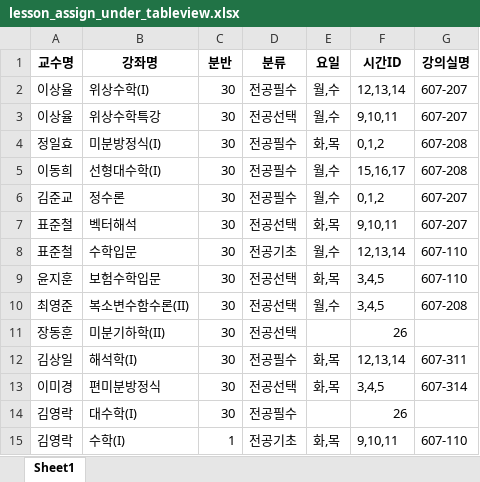
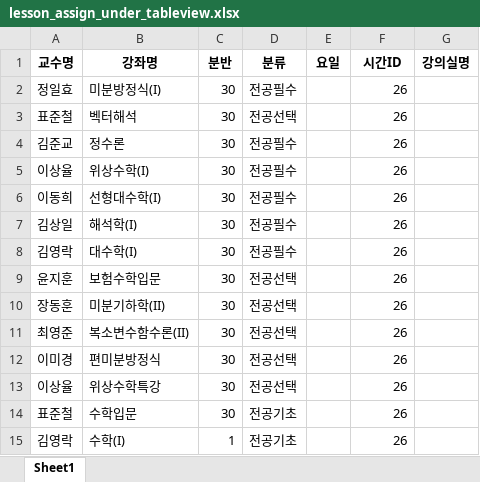
Before and after one commit to haramsong/classschedule, an Excel workbook: data/lesson_assign_under_tableview.xlsx, sheet Sheet1, drawn as a sheet; values as stored, in another font and other column widths than the file's, no borders; removed rows and columns are numbered as before the commit, all else as after; the diff names each change by its address in the sheet, - before the commit and + after, or states it on an @@ line.

```diff
--- a/data/lesson_assign_under_tableview.xlsx (sheet Sheet1)
+++ b/data/lesson_assign_under_tableview.xlsx (sheet Sheet1)
-row 2: 이상율 | 위상수학(I) | 30 | 전공필수 | 월,수 | 12,13,14 | 607-207
-row 3: 이상율 | 위상수학특강 | 30 | 전공선택 | 월,수 | 9,10,11 | 607-207
-E2 (요일): 화,목
+E2 (요일): (empty)
-F2 (시간ID): 0,1,2
+F2 (시간ID): 26
-G2 (강의실명): 607-208
+G2 (강의실명): (empty)
-row 5: 이동희 | 선형대수학(I) | 30 | 전공필수 | 월,수 | 15,16,17 | 607-208
+row 3: 표준철 | 벡터해석 | 30 | 전공선택 |  | 26
-E4 (요일): 월,수
+E4 (요일): (empty)
-F4 (시간ID): 0,1,2
+F4 (시간ID): 26
-G4 (강의실명): 607-207
+G4 (강의실명): (empty)
-row 7: 표준철 | 벡터해석 | 30 | 전공선택 | 화,목 | 9,10,11 | 607-207
-row 8: 표준철 | 수학입문 | 30 | 전공기초 | 월,수 | 12,13,14 | 607-110
+row 5: 이상율 | 위상수학(I) | 30 | 전공필수 |  | 26
+row 6: 이동희 | 선형대수학(I) | 30 | 전공필수 |  | 26
+row 7: 김상일 | 해석학(I) | 30 | 전공필수 |  | 26
@@ row 14 moved to row 8: 김영락 @@
-E9 (요일): 화,목
+E9 (요일): (empty)
-F9 (시간ID): 3,4,5
+F9 (시간ID): 26
-G9 (강의실명): 607-110
+G9 (강의실명): (empty)
-row 10: 최영준 | 복소변수함수론(II) | 30 | 전공선택 | 월,수 | 3,4,5 | 607-208
-row 12: 김상일 | 해석학(I) | 30 | 전공필수 | 화,목 | 12,13,14 | 607-311
+row 11: 최영준 | 복소변수함수론(II) | 30 | 전공선택 |  | 26
-E12 (요일): 화,목
+E12 (요일): (empty)
-F12 (시간ID): 3,4,5
+F12 (시간ID): 26
-G12 (강의실명): 607-314
+G12 (강의실명): (empty)
+row 13: 이상율 | 위상수학특강 | 30 | 전공선택 |  | 26
+row 14: 표준철 | 수학입문 | 30 | 전공기초 |  | 26
-E15 (요일): 화,목
+E15 (요일): (empty)
-F15 (시간ID): 9,10,11
+F15 (시간ID): 26
-G15 (강의실명): 607-110
+G15 (강의실명): (empty)
```
Also changed, not shown: data/lesson_assign_dae_tableview.xlsx, 2 other files.
